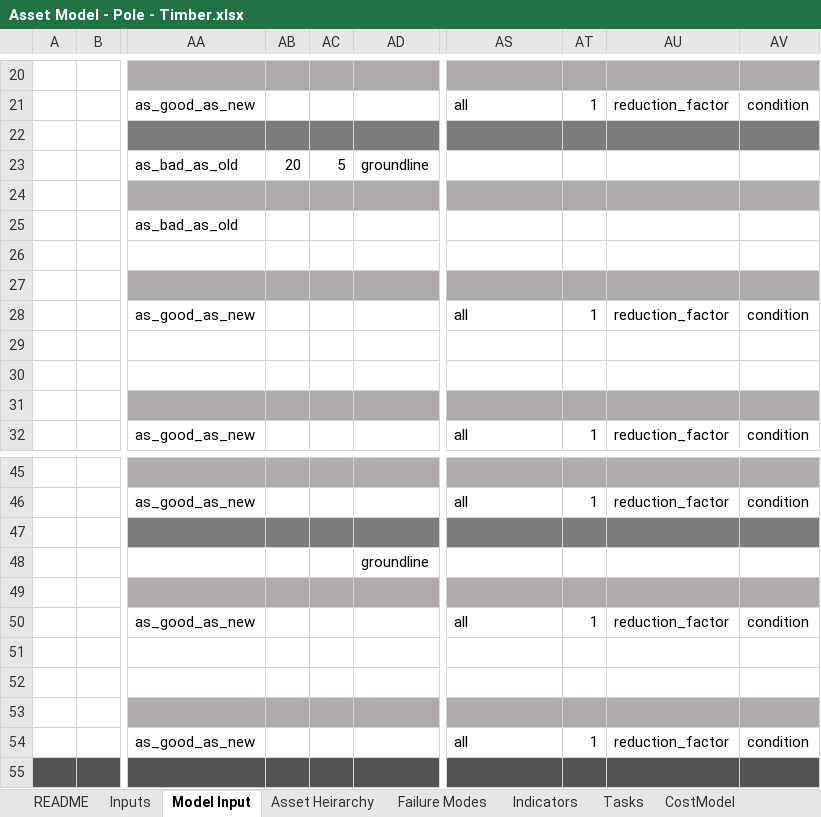
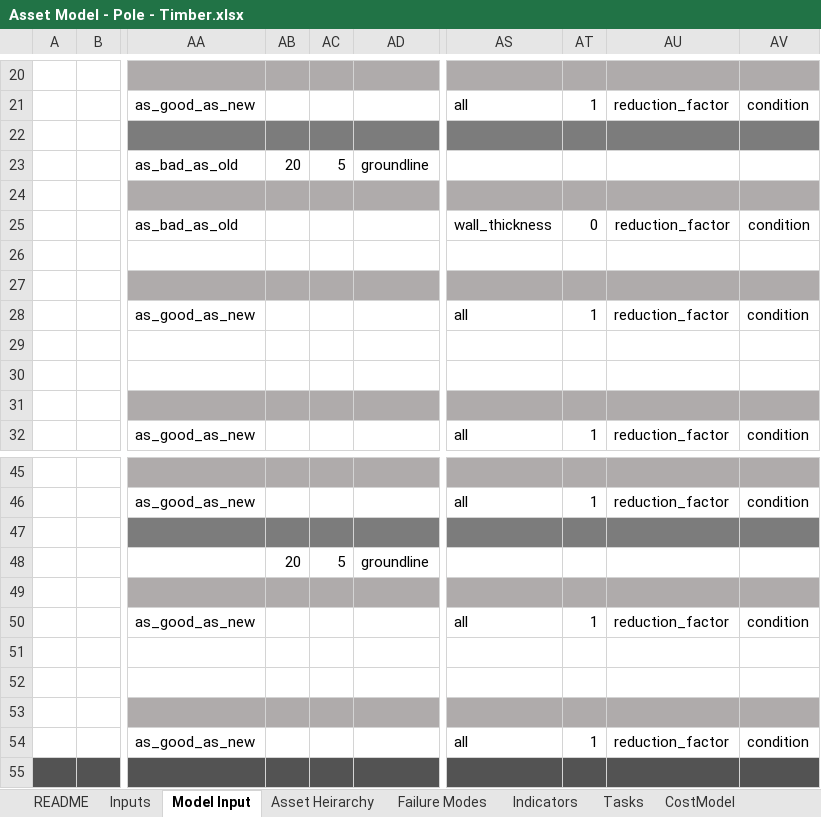
Before and after one commit to gavintreseder/pof, an Excel workbook: data/inputs/Asset Model - Pole - Timber.xlsx, sheet Model Input, drawn as a sheet; only a part is shown, gaps mark what is left out; values as stored, in another font and other column widths than the file's, no borders; conditional formats not drawn; 1 other sheet too large or unreadable and not compared; the diff names each change by its address in the sheet, - before the commit and + after, or states it on an @@ line.

Commit message:
update to forecast table

```diff
--- a/data/inputs/Asset Model - Pole - Timber.xlsx (sheet Model Input)
+++ b/data/inputs/Asset Model - Pole - Timber.xlsx (sheet Model Input)
-AS25: (empty)
+AS25: wall_thickness
-AT25: (empty)
+AT25: 0
-AU25: (empty)
+AU25: reduction_factor
-AV25: (empty)
+AV25: condition
-AB48: (empty)
+AB48: 20
-AC48: (empty)
+AC48: 5
```
Also changed, not shown: 5 other files.
